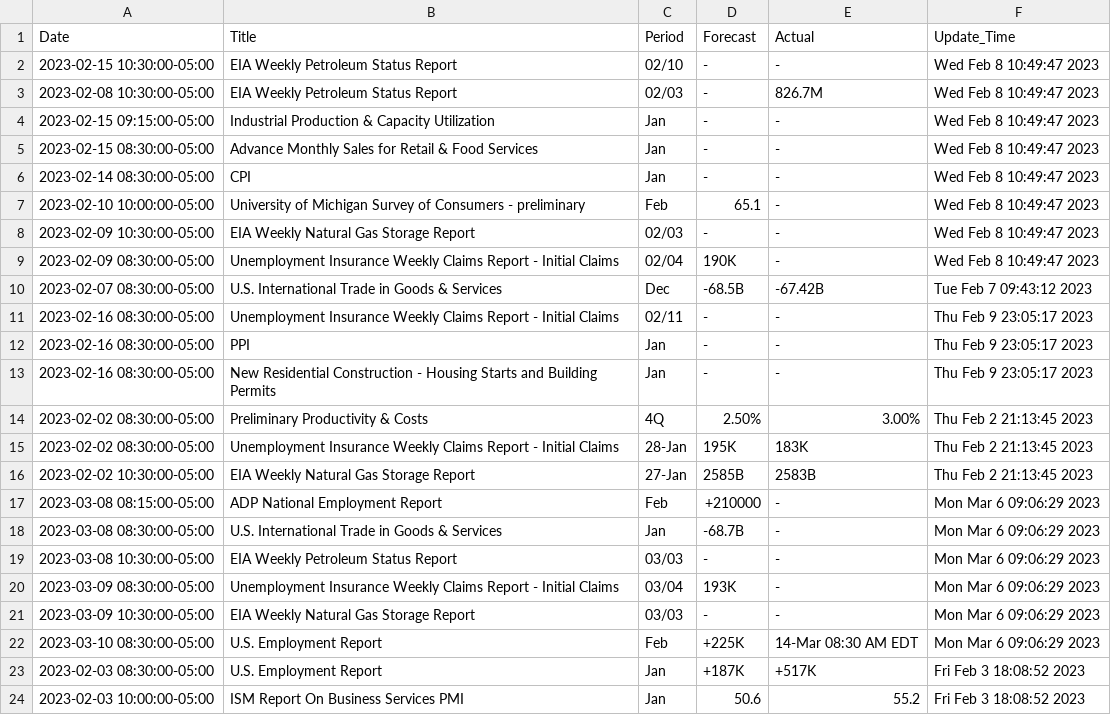
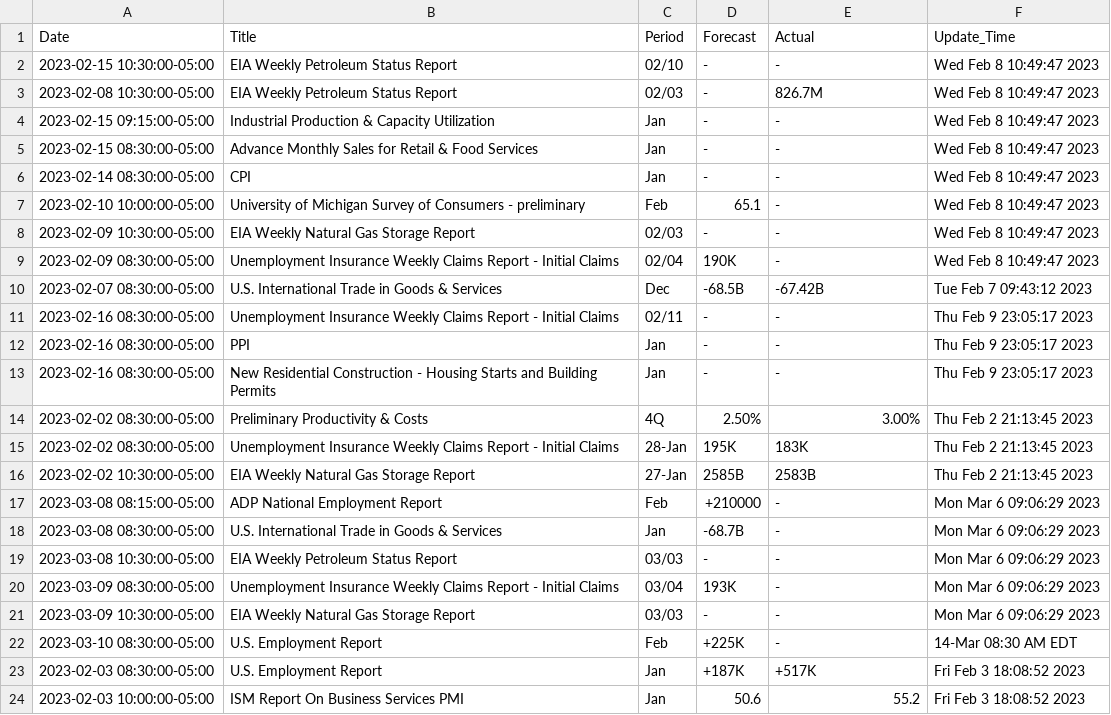
Before and after one commit to sheharyarmonnoo/Market_Tracker, a CSV file: WSJ_Load.csv, drawn as a sheet.

Commit message:
new

```diff
--- a/WSJ_Load.csv
+++ b/WSJ_Load.csv
@@ -21,3 +21,3 @@ Date,Title,Period,Forecast,Actual,Update_Time
 2023-03-09 10:30:00-05:00,EIA Weekly Natural Gas Storage Report,03/03,-,-,Mon Mar  6 09:06:29 2023
-2023-03-10 08:30:00-05:00,U.S. Employment Report,Feb,+225K,14-Mar 08:30 AM EDT,Mon Mar  6 09:06:29 2023
+2023-03-10 08:30:00-05:00,U.S. Employment Report,Feb,+225K,-,14-Mar 08:30 AM EDT
 2023-02-03 08:30:00-05:00,U.S. Employment Report,Jan,+187K,+517K,Fri Feb  3 18:08:52 2023
```
